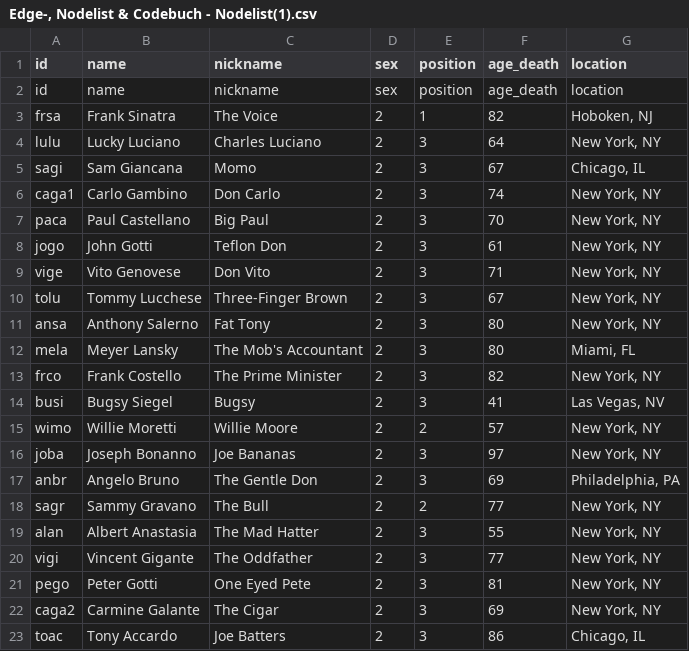
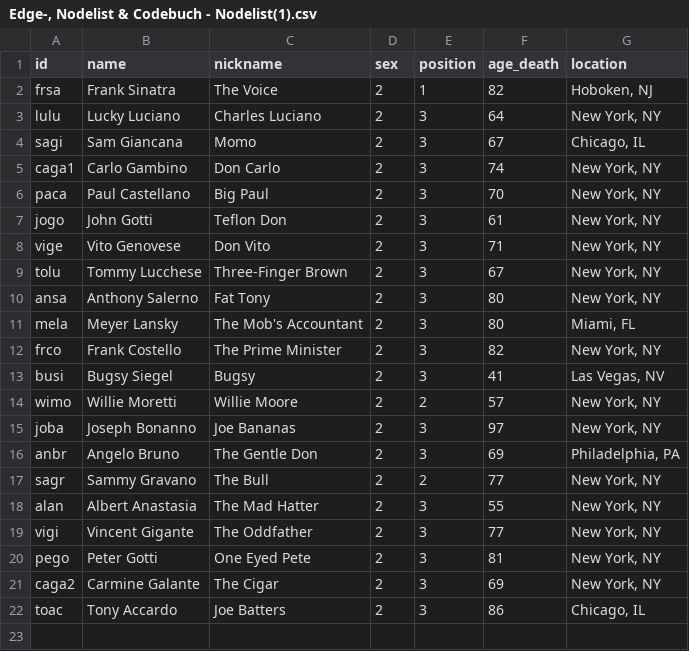
Before and after one commit to laura225/Digga, a CSV file: Edge-, Nodelist & Codebuch - Nodelist(1).csv, drawn as a sheet.

Commit message:
Update Edge-, Nodelist & Codebuch - Nodelist(1).csv

```diff
--- a/Edge-, Nodelist & Codebuch - Nodelist(1).csv
+++ b/Edge-, Nodelist & Codebuch - Nodelist(1).csv
@@ -1,3 +1,2 @@
 id,name,nickname,sex,position,age_death,location
-id,name,nickname,sex,position,age_death,location
 frsa,Frank Sinatra,The Voice,2,1,82,"Hoboken, NJ"
```
